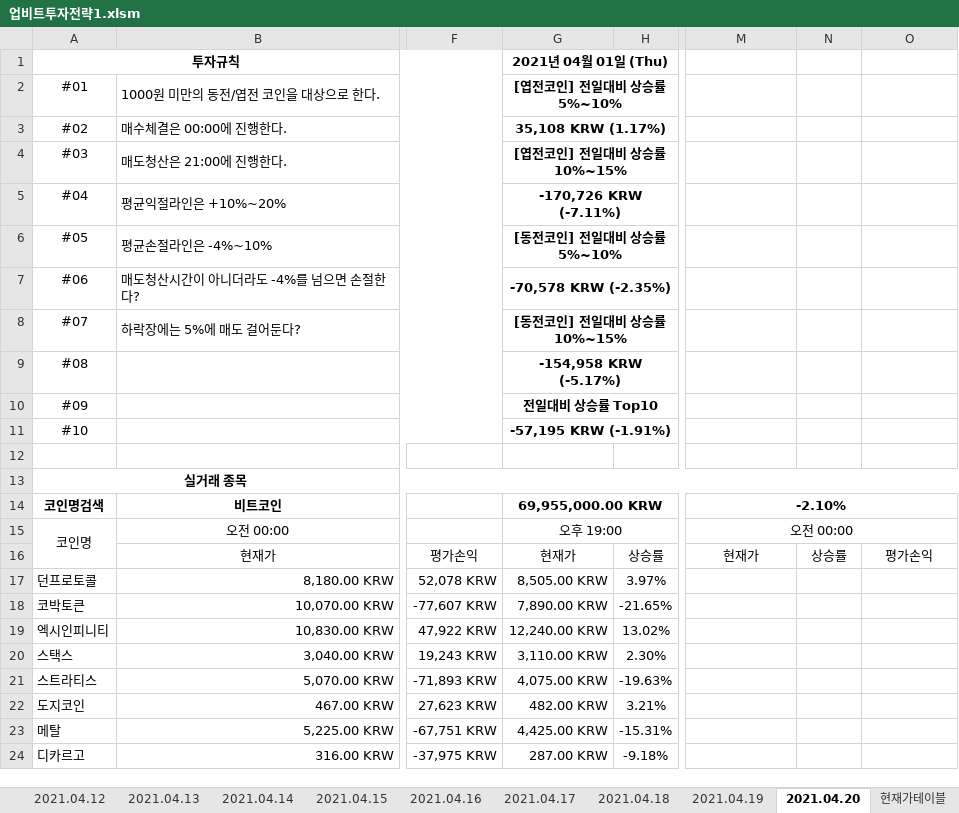
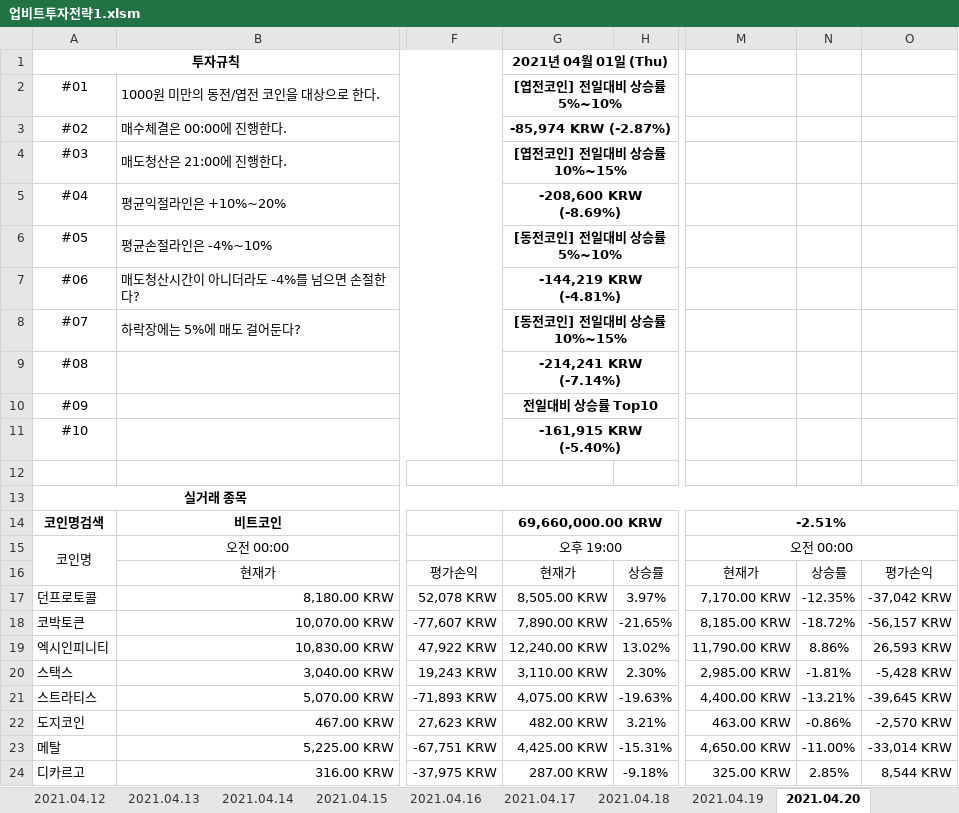
Before and after one commit to JoSihun/Upbit, an Excel workbook: 업비트투자전략1.xlsm, sheet 2021.04.20, drawn as a sheet; only a part is shown, gaps mark what is left out; values as stored, in another font and other column widths than the file's, no borders; charts and pictures and conditional formats not drawn; the diff covers the shown part only; the diff names each change by its address in the sheet, - before the commit and + after, or states it on an @@ line.

```diff
--- a/업비트투자전략1.xlsm (sheet 2021.04.20)
+++ b/업비트투자전략1.xlsm (sheet 2021.04.20)
-G3: 35,108 KRW (1.17%)
+G3: -85,974 KRW (-2.87%)
-G5: -170,726 KRW (-7.11%)
+G5: -208,600 KRW (-8.69%)
-G7: -70,578 KRW (-2.35%)
+G7: -144,219 KRW (-4.81%)
-G9: -154,958 KRW (-5.17%)
+G9: -214,241 KRW (-7.14%)
-G11: -57,195 KRW (-1.91%)
+G11: -161,915 KRW (-5.40%)
-G14: 69,955,000.00 KRW
+G14: 69,660,000.00 KRW
-M14: -2.10%
+M14: -2.51%
-M17: (empty)
+M17: 7,170.00 KRW
-N17: (empty)
+N17: -12.35%
-O17: (empty)
+O17: -37,042 KRW
-M18: (empty)
+M18: 8,185.00 KRW
-N18: (empty)
+N18: -18.72%
-O18: (empty)
+O18: -56,157 KRW
-M19: (empty)
+M19: 11,790.00 KRW
-N19: (empty)
+N19: 8.86%
-O19: (empty)
+O19: 26,593 KRW
-M20: (empty)
+M20: 2,985.00 KRW
-N20: (empty)
+N20: -1.81%
-O20: (empty)
+O20: -5,428 KRW
-M21: (empty)
+M21: 4,400.00 KRW
-N21: (empty)
+N21: -13.21%
-O21: (empty)
+O21: -39,645 KRW
-M22: (empty)
+M22: 463.00 KRW
-N22: (empty)
+N22: -0.86%
-O22: (empty)
+O22: -2,570 KRW
-M23: (empty)
+M23: 4,650.00 KRW
-N23: (empty)
+N23: -11.00%
-O23: (empty)
+O23: -33,014 KRW
-M24: (empty)
+M24: 325.00 KRW
-N24: (empty)
+N24: 2.85%
-O24: (empty)
+O24: 8,544 KRW
```
Also changed, not shown: 172 edited cells elsewhere in this sheet, sheet 현재가테이블, sheet 투자전략1, sheet 2021.04.02, sheet 2021.04.03, sheet 2021.04.04, sheet 2021.04.07, 13 more sheets, other sheet tabs, hidden cells, charts or pictures.
